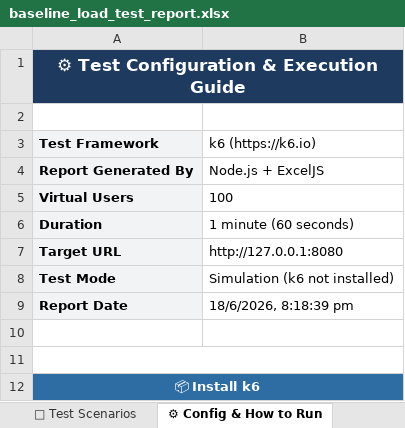
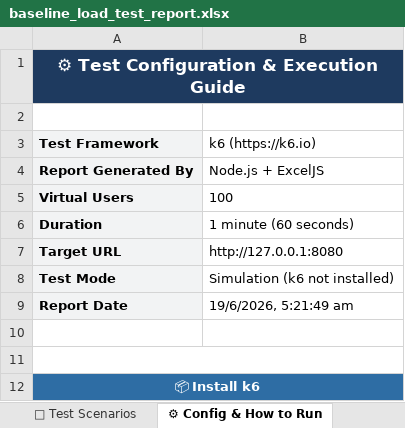
Before and after one commit to Jayadhithiya/campus_mentor, an Excel workbook: test-cases-reports/baseline Load testing/baseline_load_test_report.xlsx, sheet ⚙ Config & How to Run, drawn as a sheet; only a part is shown; values as stored, in another font and other column widths than the file's, no borders; the diff names each change by its address in the sheet, - before the commit and + after, or states it on an @@ line.

Commit message:
Baseline Load Testing

```diff
--- a/test-cases-reports/baseline Load testing/baseline_load_test_report.xlsx (sheet ⚙ Config & How to Run)
+++ b/test-cases-reports/baseline Load testing/baseline_load_test_report.xlsx (sheet ⚙ Config & How to Run)
-B9: 18/6/2026, 8:18:39 pm
+B9: 19/6/2026, 5:21:49 am
```
Also changed, not shown: 4 other files.
